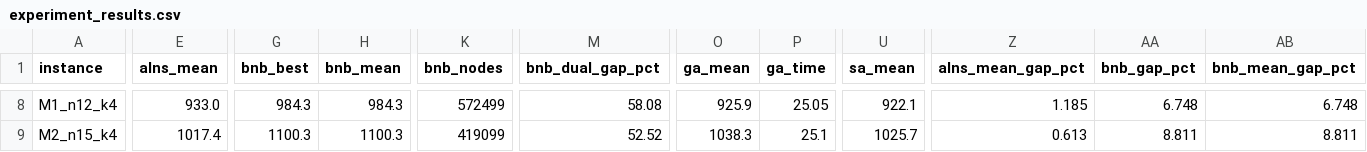
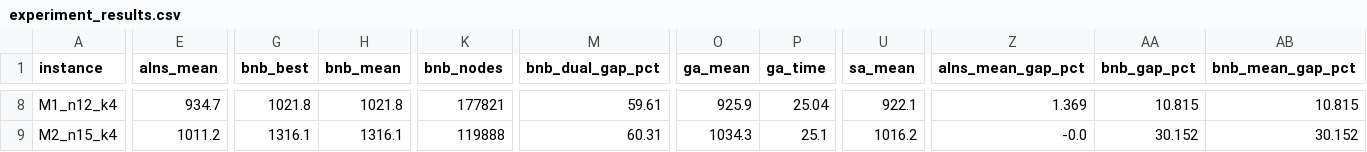
Before and after one commit to mohameddddt/Drone-Based-Delivery-Optimization-Problem, a CSV file: results/experiment_results.csv, drawn as a sheet; only a part is shown, gaps mark what is left out; the diff covers the shown part only; the diff names each change by its address in the sheet, - before the commit and + after, or states it on an @@ line.

```diff
--- a/results/experiment_results.csv
+++ b/results/experiment_results.csv
-E8 (alns_mean): 933.0
+E8 (alns_mean): 934.7
-G8 (bnb_best): 984.3
+G8 (bnb_best): 1021.8
-H8 (bnb_mean): 984.3
+H8 (bnb_mean): 1021.8
-K8 (bnb_nodes): 572499
+K8 (bnb_nodes): 177821
-M8 (bnb_dual_gap_pct): 58.08
+M8 (bnb_dual_gap_pct): 59.61
-P8 (ga_time): 25.05
+P8 (ga_time): 25.04
-Z8 (alns_mean_gap_pct): 1.185
+Z8 (alns_mean_gap_pct): 1.369
-AA8 (bnb_gap_pct): 6.748
+AA8 (bnb_gap_pct): 10.815
-AB8 (bnb_mean_gap_pct): 6.748
+AB8 (bnb_mean_gap_pct): 10.815
-E9 (alns_mean): 1017.4
+E9 (alns_mean): 1011.2
-G9 (bnb_best): 1100.3
+G9 (bnb_best): 1316.1
-H9 (bnb_mean): 1100.3
+H9 (bnb_mean): 1316.1
-K9 (bnb_nodes): 419099
+K9 (bnb_nodes): 119888
-M9 (bnb_dual_gap_pct): 52.52
+M9 (bnb_dual_gap_pct): 60.31
-O9 (ga_mean): 1038.3
+O9 (ga_mean): 1034.3
-U9 (sa_mean): 1025.7
+U9 (sa_mean): 1016.2
-Z9 (alns_mean_gap_pct): 0.613
+Z9 (alns_mean_gap_pct): -0.0
-AA9 (bnb_gap_pct): 8.811
+AA9 (bnb_gap_pct): 30.152
-AB9 (bnb_mean_gap_pct): 8.811
+AB9 (bnb_mean_gap_pct): 30.152
```
Also changed, not shown: 102 edited cells elsewhere in this file, results/summary.csv, 17 other files.
